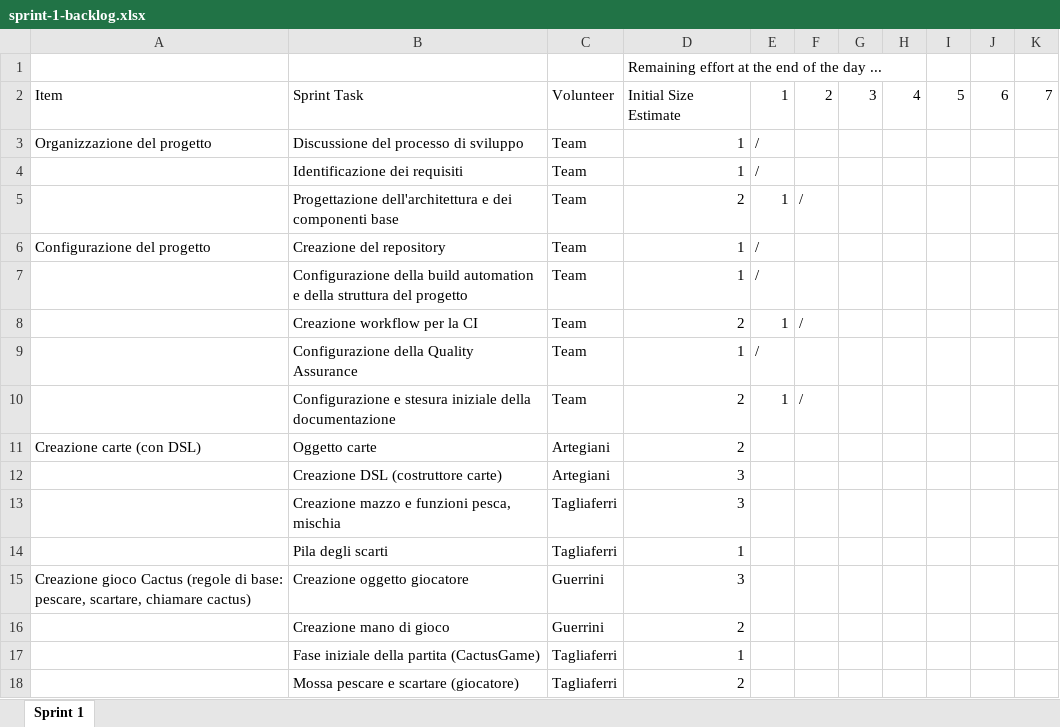
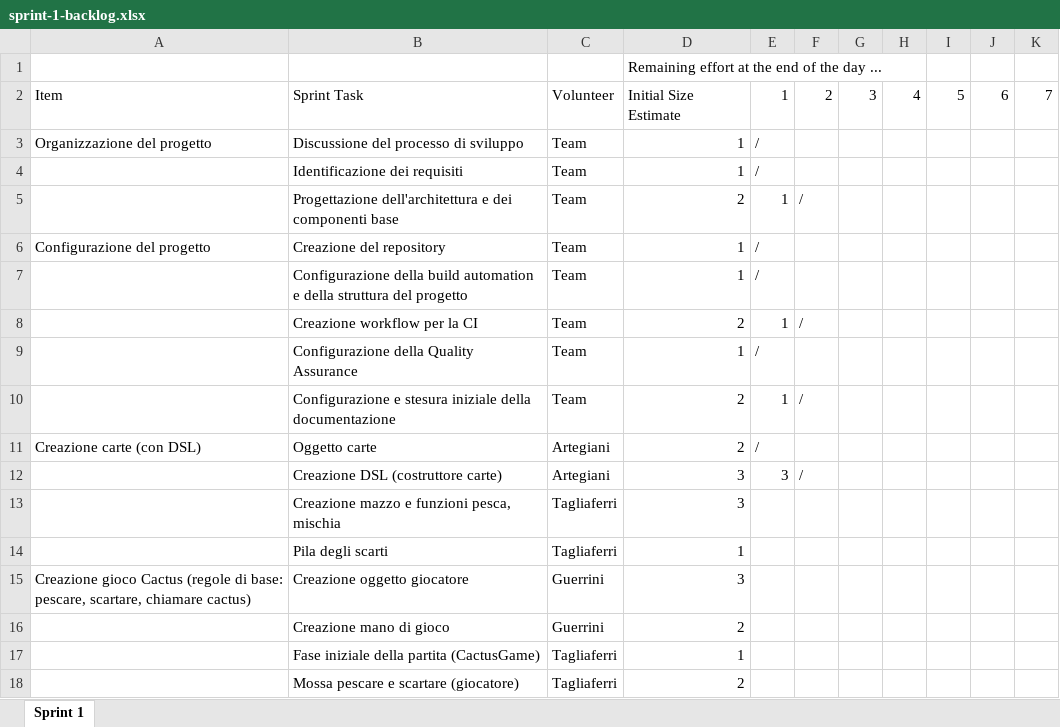
Before and after one commit to EmanueleArte/PPS-23-cactus, an Excel workbook: docs/process/sprint-1-backlog.xlsx, sheet Sprint 1, drawn as a sheet; values as stored, in another font and other column widths than the file's, no borders; charts and pictures not drawn; the diff names each change by its address in the sheet, - before the commit and + after, or states it on an @@ line.

Commit message:
Update first sprint backlog

```diff
--- a/docs/process/sprint-1-backlog.xlsx (sheet Sprint 1)
+++ b/docs/process/sprint-1-backlog.xlsx (sheet Sprint 1)
-E11: (empty)
+E11: /
-E12: (empty)
+E12: 3
-F12: (empty)
+F12: /
```
